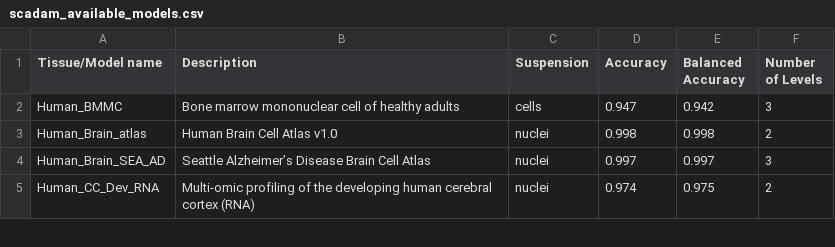
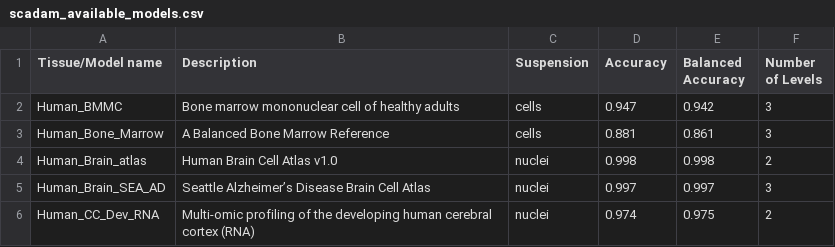
Before and after one commit to Chechekhins/scParadise, a CSV file: scadam_available_models.csv, drawn as a sheet; only a part is shown; the diff names each change by its address in the sheet, - before the commit and + after, or states it on an @@ line.

Commit message:
Update scadam_available_models.csv

```diff
--- a/scadam_available_models.csv
+++ b/scadam_available_models.csv
+row 3: Human_Bone_Marrow | A Balanced Bone Marrow Reference | cells | 0.881 | 0.861 | 3
```
